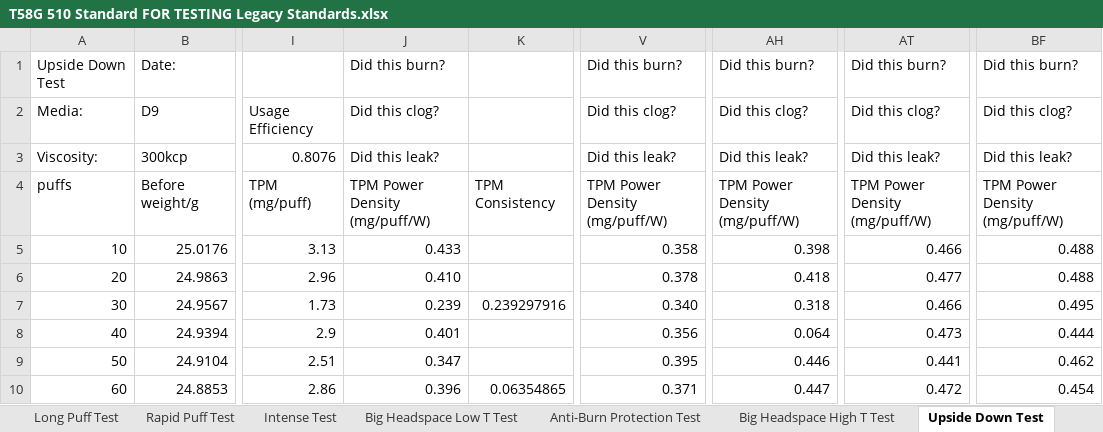
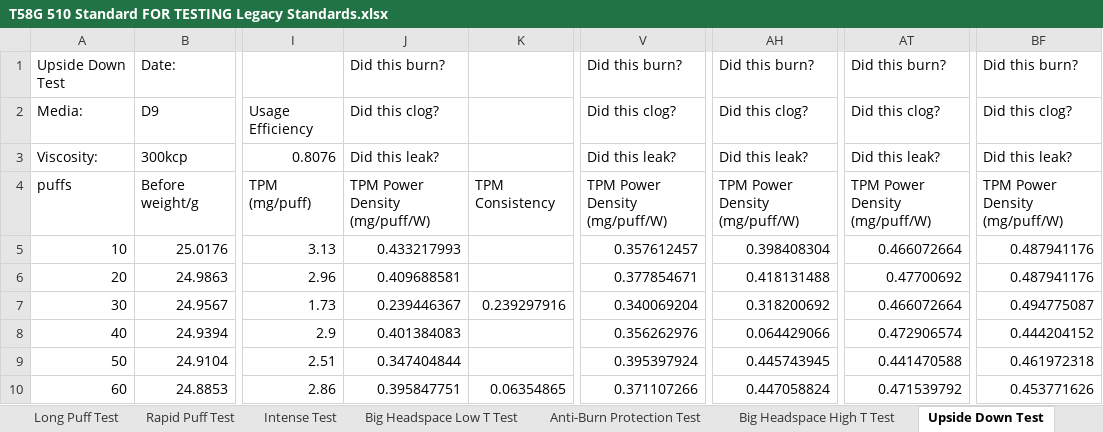
Before and after one commit to acbecquet/DataViewer, an Excel workbook: legacy data/T58G 510 Standard FOR TESTING Legacy Standards.xlsx, sheet Upside Down Test, drawn as a sheet; only a part is shown, gaps mark what is left out; values as stored, in another font and other column widths than the file's, no cell formats; conditional formats not drawn; the diff covers the shown part only; the diff names each change by its address in the sheet, - before the commit and + after, or states it on an @@ line.

```diff
--- a/legacy data/T58G 510 Standard FOR TESTING Legacy Standards.xlsx (sheet Upside Down Test)
+++ b/legacy data/T58G 510 Standard FOR TESTING Legacy Standards.xlsx (sheet Upside Down Test)
-J5: 0.433
+J5: 0.433217993
-V5: 0.358
+V5: 0.357612457
-AH5: 0.398
+AH5: 0.398408304
-AT5: 0.466
+AT5: 0.466072664
-BF5:BF6: 0.488
+BF5:BF6: 0.487941176
-J6: 0.410
+J6: 0.409688581
-V6: 0.378
+V6: 0.377854671
-AH6: 0.418
+AH6: 0.418131488
-AT6: 0.477
+AT6: 0.47700692
-J7: 0.239
+J7: 0.239446367
-V7: 0.340
+V7: 0.340069204
-AH7: 0.318
+AH7: 0.318200692
-AT7: 0.466
+AT7: 0.466072664
-BF7: 0.495
+BF7: 0.494775087
-J8: 0.401
+J8: 0.401384083
-V8: 0.356
+V8: 0.356262976
-AH8: 0.064
+AH8: 0.064429066
-AT8: 0.473
+AT8: 0.472906574
-BF8: 0.444
+BF8: 0.444204152
-J9: 0.347
+J9: 0.347404844
-V9: 0.395
+V9: 0.395397924
-AH9: 0.446
+AH9: 0.445743945
-AT9: 0.441
+AT9: 0.441470588
-BF9: 0.462
+BF9: 0.461972318
-J10: 0.396
+J10: 0.395847751
-V10: 0.371
+V10: 0.371107266
-AH10: 0.447
+AH10: 0.447058824
-AT10: 0.472
+AT10: 0.471539792
-BF10: 0.454
+BF10: 0.453771626
```
Also changed, not shown: 420 edited cells elsewhere in this sheet, sheet Viscosity Compatibility, sheet Big Headspace High T Test, sheet Various Oil Compatibility, sheet Quick Screening Test, sheet Intense Test, sheet Big Headspace Low T Test, 19 more sheets, cell formats, charts or pictures, legacy data/CGS1810 900kcp D9 Legacy.xlsx, 16 other files.
